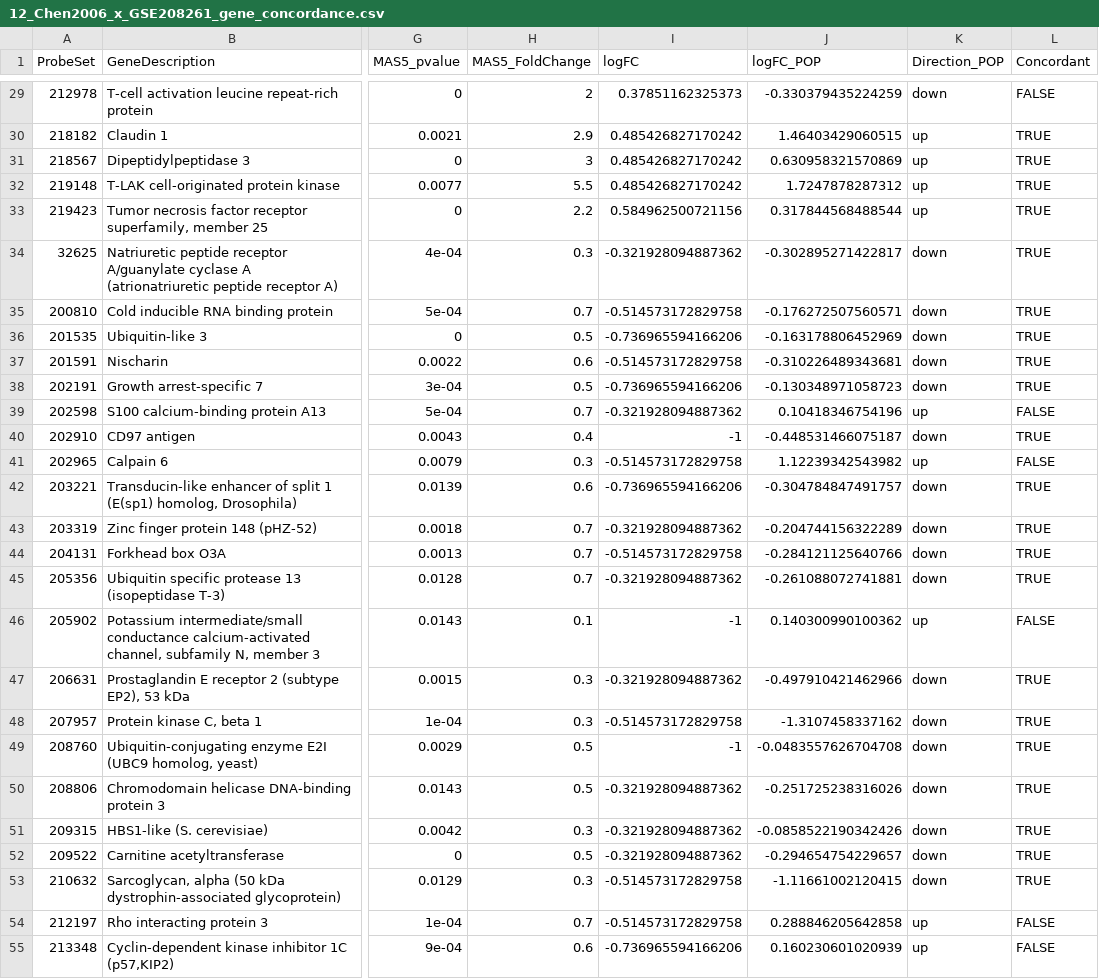
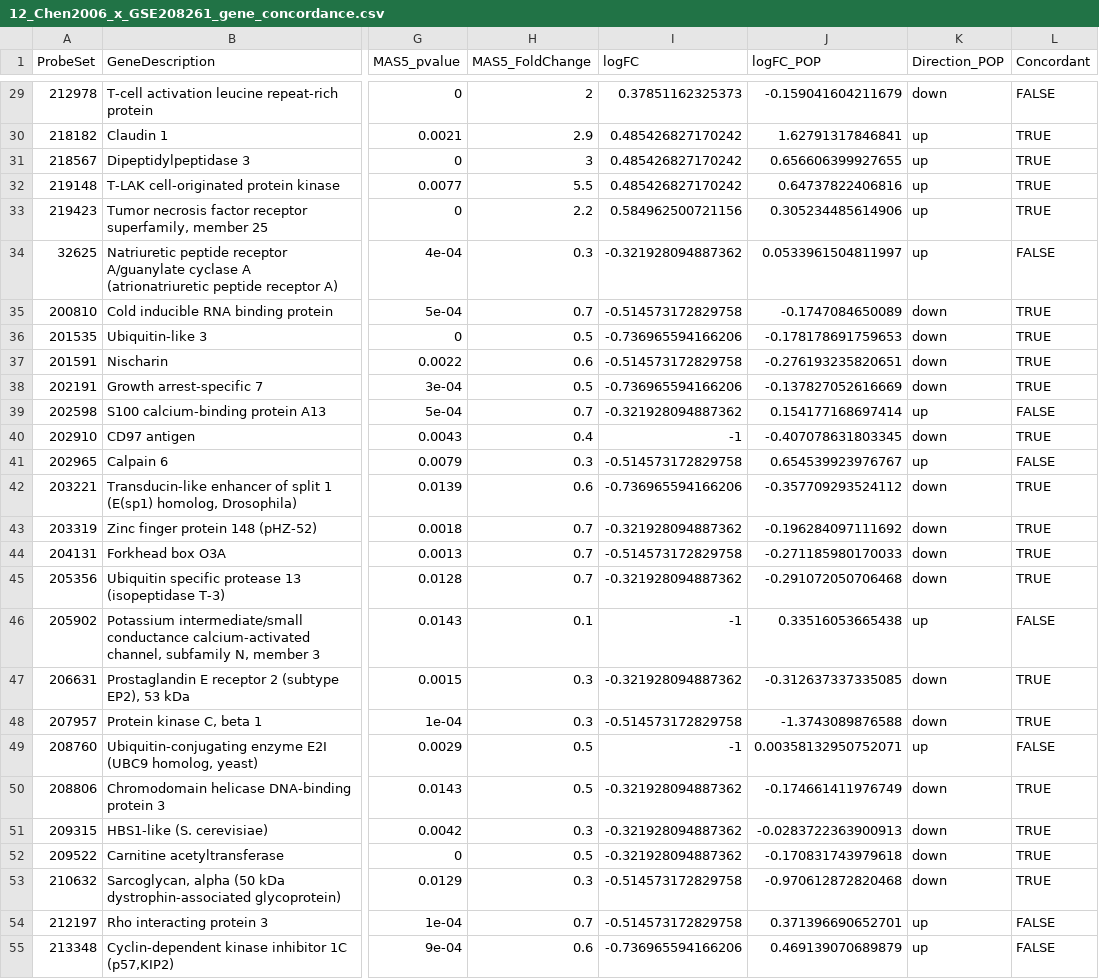
Before and after one commit to neidyelisa-ctrl/Gynecology, a CSV file: POP_SUI_DEG_GSEA_EN/results/12_Chen2006_x_GSE208261_gene_concordance.csv, drawn as a sheet; only a part is shown, gaps mark what is left out; the diff covers the shown part only; the diff names each change by its address in the sheet, - before the commit and + after, or states it on an @@ line.

```diff
--- a/POP_SUI_DEG_GSEA_EN/results/12_Chen2006_x_GSE208261_gene_concordance.csv
+++ b/POP_SUI_DEG_GSEA_EN/results/12_Chen2006_x_GSE208261_gene_concordance.csv
-J29 (logFC_POP): -0.330379435224259
+J29 (logFC_POP): -0.159041604211679
-J30 (logFC_POP): 1.46403429060515
+J30 (logFC_POP): 1.62791317846841
-J31 (logFC_POP): 0.630958321570869
+J31 (logFC_POP): 0.656606399927655
-J32 (logFC_POP): 1.7247878287312
+J32 (logFC_POP): 0.64737822406816
-J33 (logFC_POP): 0.317844568488544
+J33 (logFC_POP): 0.305234485614906
-J34 (logFC_POP): -0.302895271422817
+J34 (logFC_POP): 0.0533961504811997
-K34 (Direction_POP): down
+K34 (Direction_POP): up
-L34 (Concordant): TRUE
+L34 (Concordant): FALSE
-J35 (logFC_POP): -0.176272507560571
+J35 (logFC_POP): -0.1747084650089
-J36 (logFC_POP): -0.163178806452969
+J36 (logFC_POP): -0.178178691759653
-J37 (logFC_POP): -0.310226489343681
+J37 (logFC_POP): -0.276193235820651
-J38 (logFC_POP): -0.130348971058723
+J38 (logFC_POP): -0.137827052616669
-J39 (logFC_POP): 0.10418346754196
+J39 (logFC_POP): 0.154177168697414
-J40 (logFC_POP): -0.448531466075187
+J40 (logFC_POP): -0.407078631803345
-J41 (logFC_POP): 1.12239342543982
+J41 (logFC_POP): 0.654539923976767
-J42 (logFC_POP): -0.304784847491757
+J42 (logFC_POP): -0.357709293524112
-J43 (logFC_POP): -0.204744156322289
+J43 (logFC_POP): -0.196284097111692
-J44 (logFC_POP): -0.284121125640766
+J44 (logFC_POP): -0.271185980170033
-J45 (logFC_POP): -0.261088072741881
+J45 (logFC_POP): -0.291072050706468
-J46 (logFC_POP): 0.140300990100362
+J46 (logFC_POP): 0.33516053665438
-J47 (logFC_POP): -0.497910421462966
+J47 (logFC_POP): -0.312637337335085
-J48 (logFC_POP): -1.3107458337162
+J48 (logFC_POP): -1.3743089876588
-J49 (logFC_POP): -0.0483557626704708
+J49 (logFC_POP): 0.00358132950752071
-K49 (Direction_POP): down
+K49 (Direction_POP): up
-L49 (Concordant): TRUE
+L49 (Concordant): FALSE
-J50 (logFC_POP): -0.251725238316026
+J50 (logFC_POP): -0.174661411976749
-J51 (logFC_POP): -0.0858522190342426
+J51 (logFC_POP): -0.0283722363900913
-J52 (logFC_POP): -0.294654754229657
+J52 (logFC_POP): -0.170831743979618
-J53 (logFC_POP): -1.11661002120415
+J53 (logFC_POP): -0.970612872820468
-J54 (logFC_POP): 0.288846205642858
+J54 (logFC_POP): 0.371396690652701
-J55 (logFC_POP): 0.160230601020939
+J55 (logFC_POP): 0.469139070689879
```
Also changed, not shown: 32 edited cells elsewhere in this file, POP_SUI_DEG_GSEA_EN/results/08_shared_pathways_gene_direction_table.csv, 10 other files.
